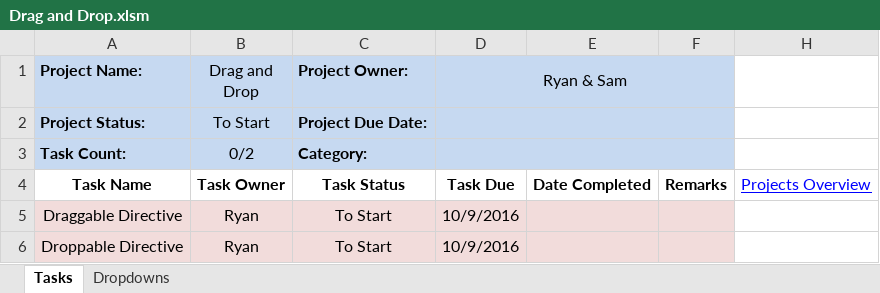
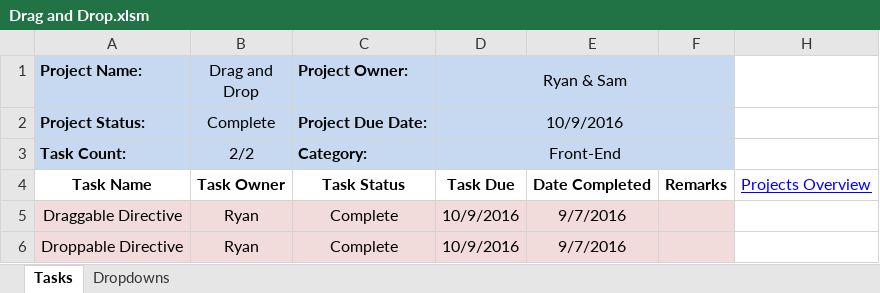
Before and after one commit to cuttle-cards/cuttle, an Excel workbook: Cuttle Agenda/Drag and Drop.xlsm, sheet Tasks, drawn as a sheet; values as stored, in another font and other column widths than the file's, no borders; conditional formats not drawn; the diff names each change by its address in the sheet, - before the commit and + after, or states it on an @@ line.

Commit message:
Agenda Updates
Marked drag & drop directives as complete, and updated due date for
playing points on the backend (including checkWin helper)

```diff
--- a/Cuttle Agenda/Drag and Drop.xlsm (sheet Tasks)
+++ b/Cuttle Agenda/Drag and Drop.xlsm (sheet Tasks)
-B2 (Drag and Drop): To Start
+B2 (Drag and Drop): Complete
-D2 (Ryan & Sam): (empty)
+D2 (Ryan & Sam): 10/9/2016
-B3 (Drag and Drop): 0/2
+B3 (Drag and Drop): 2/2
-D3 (Ryan & Sam): (empty)
+D3 (Ryan & Sam): Front-End
-C5:C6 (Project Owner:): To Start
+C5:C6 (Project Owner:): Complete
-E5:E6: (empty)
+E5:E6: 9/7/2016
```
Also changed, not shown: hidden cells, Cuttle Agenda/Game Logic.xlsm, Cuttle Agenda/Game View.xlsm, 1 other file.
